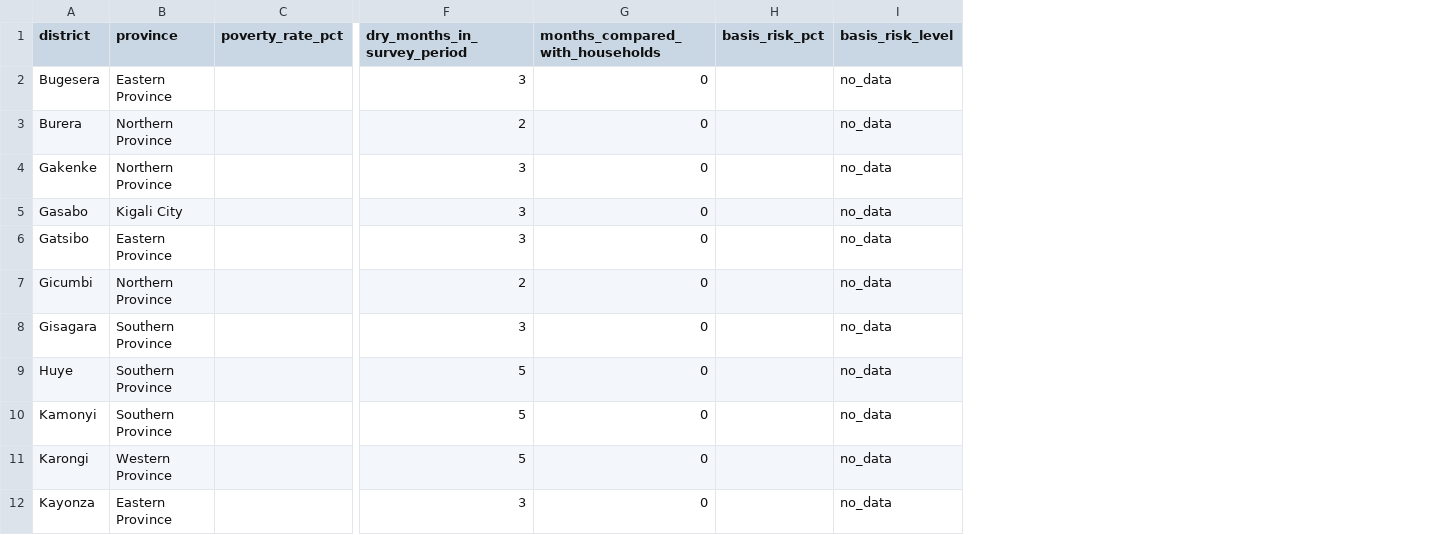
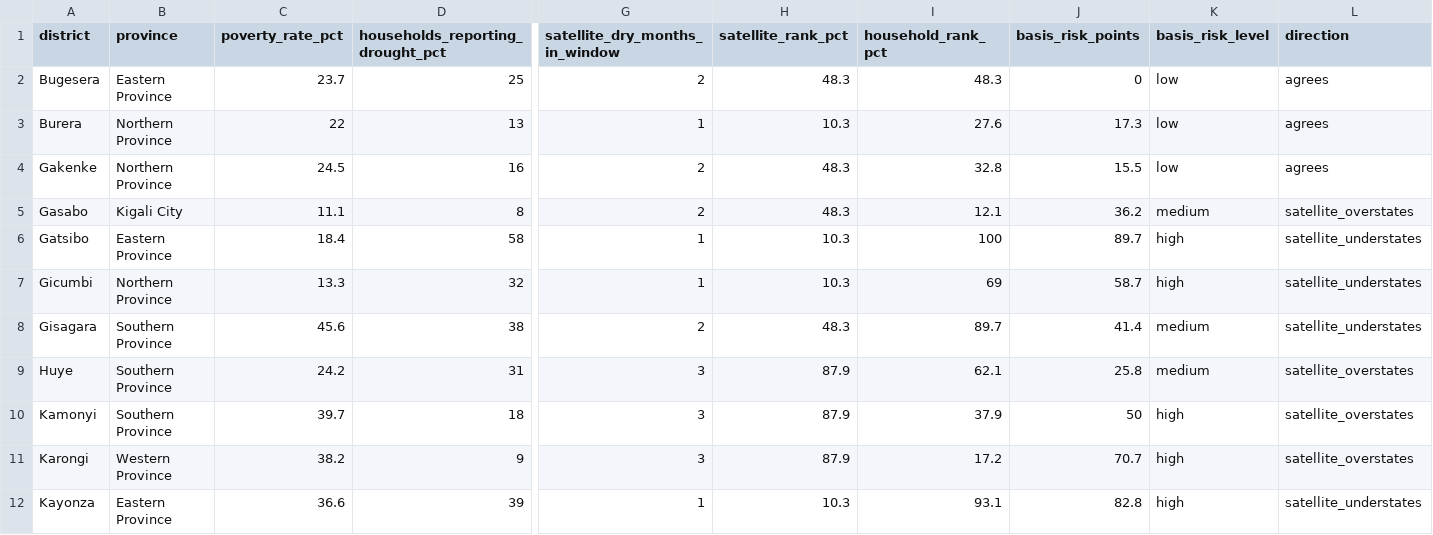
Before and after one commit to stevenimanzi/rain_check_rwanda, a CSV file: data/district_summary.csv, drawn as a sheet; only a part is shown, gaps mark what is left out; removed rows and columns are numbered as before the commit, all else as after; the diff covers the shown part only; the diff names each change by its address in the sheet, - before the commit and + after, or states it on an @@ line.

Commit message:
Use real district data: NISR poverty rates and CFSVA household drought, basis risk by district, map and table filled

```diff
--- a/data/district_summary.csv
+++ b/data/district_summary.csv
+column D (households_reporting_drought_pct), rows 2-12: 25 | 13 | 16 | 8 | 58 | 32 | 38 | 31 | 18 | 9 | 39
-column G (months_compared_with_households), rows 2-12: all 0
-column H (basis_risk_pct), empty
+column H (satellite_rank_pct), rows 2-12: 48.3 | 10.3 | 48.3 | 48.3 | 10.3 | 10.3 | 48.3 | 87.9 | 87.9 | 87.9 | 10.3
+column I (household_rank_pct), rows 2-12: 48.3 | 27.6 | 32.8 | 12.1 | 100 | 69 | 89.7 | 62.1 | 37.9 | 17.2 | 93.1
+column J (basis_risk_points), rows 2-12: 0 | 17.3 | 15.5 | 36.2 | 89.7 | 58.7 | 41.4 | 25.8 | 50 | 70.7 | 82.8
+column L (direction), rows 2-12: agrees | agrees | agrees | satellite_overstates | satellite_understates | satellite_understates | satellite_understates | satellite_overstates | satellite_overstates | satellite_overstates | satellite_understates
-G1: dry_months_in_survey_period
+G1: satellite_dry_months_in_window
-C2 (poverty_rate_pct): (empty)
+C2 (poverty_rate_pct): 23.7
-G2 (satellite_dry_months_in_window): 3
+G2 (satellite_dry_months_in_window): 2
-K2:K4 (basis_risk_level): no_data
+K2:K4 (basis_risk_level): low
-C3 (poverty_rate_pct): (empty)
+C3 (poverty_rate_pct): 22
-G3 (satellite_dry_months_in_window): 2
+G3 (satellite_dry_months_in_window): 1
-C4 (poverty_rate_pct): (empty)
+C4 (poverty_rate_pct): 24.5
-G4:G5 (satellite_dry_months_in_window): 3
+G4:G5 (satellite_dry_months_in_window): 2
-C5 (poverty_rate_pct): (empty)
+C5 (poverty_rate_pct): 11.1
-K5 (basis_risk_level): no_data
+K5 (basis_risk_level): medium
-C6 (poverty_rate_pct): (empty)
+C6 (poverty_rate_pct): 18.4
-G6 (satellite_dry_months_in_window): 3
+G6 (satellite_dry_months_in_window): 1
-K6:K7 (basis_risk_level): no_data
+K6:K7 (basis_risk_level): high
-C7 (poverty_rate_pct): (empty)
+C7 (poverty_rate_pct): 13.3
-G7 (satellite_dry_months_in_window): 2
+G7 (satellite_dry_months_in_window): 1
-C8 (poverty_rate_pct): (empty)
+C8 (poverty_rate_pct): 45.6
-G8 (satellite_dry_months_in_window): 3
+G8 (satellite_dry_months_in_window): 2
-K8:K9 (basis_risk_level): no_data
+K8:K9 (basis_risk_level): medium
-C9 (poverty_rate_pct): (empty)
+C9 (poverty_rate_pct): 24.2
-G9:G11 (satellite_dry_months_in_window): 5
+G9:G11 (satellite_dry_months_in_window): 3
-C10 (poverty_rate_pct): (empty)
+C10 (poverty_rate_pct): 39.7
-K10:K12 (basis_risk_level): no_data
+K10:K12 (basis_risk_level): high
-C11 (poverty_rate_pct): (empty)
+C11 (poverty_rate_pct): 38.2
-C12 (poverty_rate_pct): (empty)
+C12 (poverty_rate_pct): 36.6
-G12 (satellite_dry_months_in_window): 3
+G12 (satellite_dry_months_in_window): 1
```
Also changed, not shown: 57 edited cells elsewhere in this file, 23 other files.
